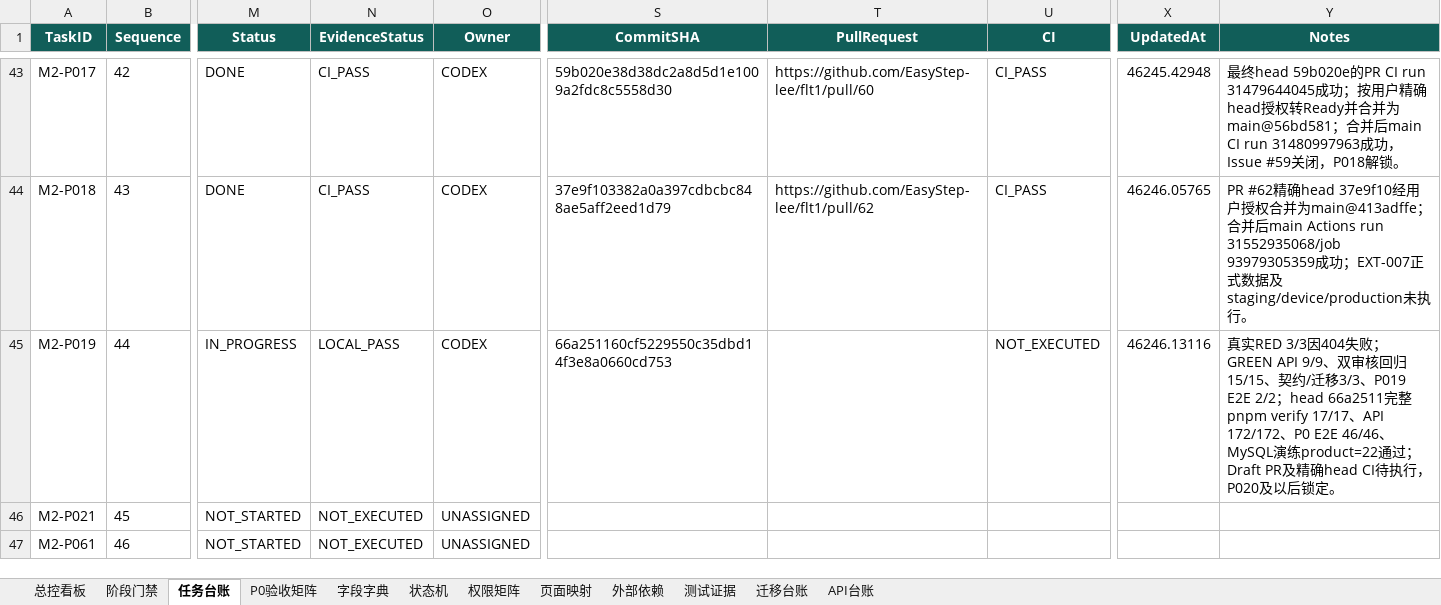
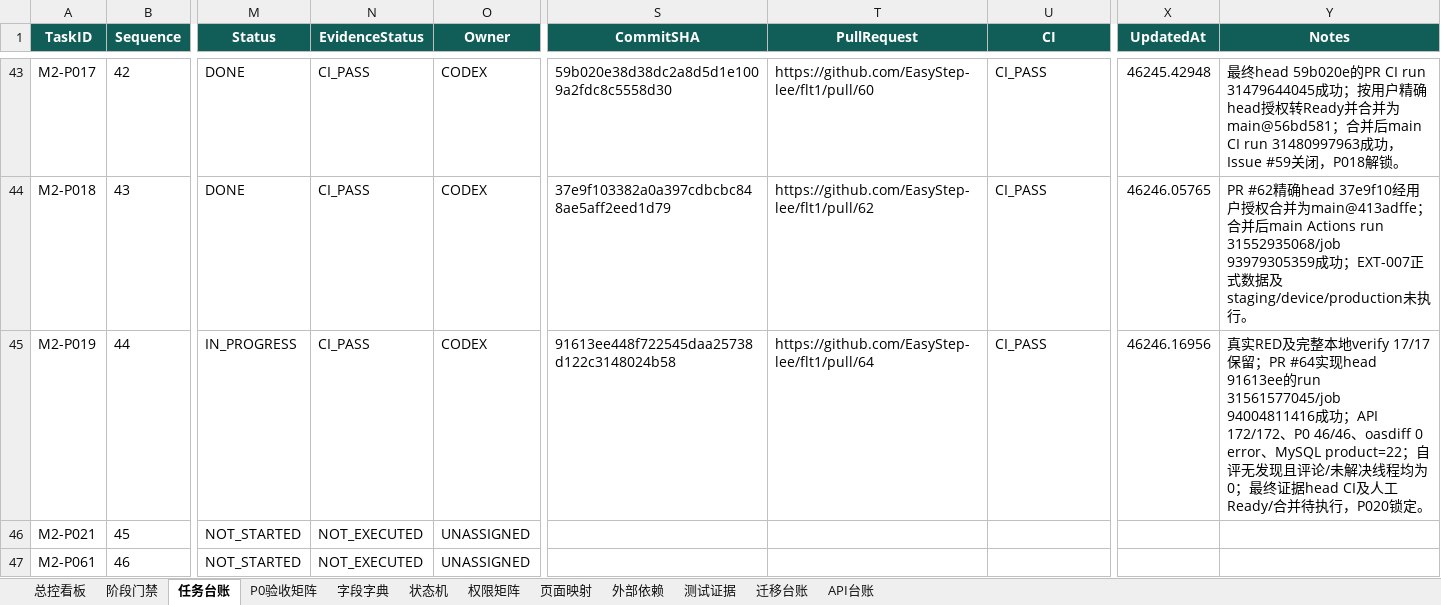
Before and after one commit to EasyStep-lee/flt1, an Excel workbook: 福礼社Codex5.6开发执行包V1.1/17-福礼社Codex5.6执行总控工作簿.xlsx, sheet 任务台账, drawn as a sheet; only a part is shown, gaps mark what is left out; values as stored, in another font and other column widths than the file's, no borders; conditional formats and table styles not drawn; the diff names each change by its address in the sheet, - before the commit and + after, or states it on an @@ line.

Commit message:
docs(m2): bind P019 PR CI evidence

```diff
--- a/福礼社Codex5.6开发执行包V1.1/17-福礼社Codex5.6执行总控工作簿.xlsx (sheet 任务台账)
+++ b/福礼社Codex5.6开发执行包V1.1/17-福礼社Codex5.6执行总控工作簿.xlsx (sheet 任务台账)
-N45 (EvidenceStatus): LOCAL_PASS
+N45 (EvidenceStatus): CI_PASS
-S45 (CommitSHA): 66a251160cf5229550c35dbd14f3e8a0660cd753
+S45 (CommitSHA): 91613ee448f722545daa25738d122c3148024b58
-T45 (PullRequest): (empty)
+T45 (PullRequest): https://github.com/EasyStep-lee/flt1/pull/64
-U45 (CI): NOT_EXECUTED
+U45 (CI): CI_PASS
-X45 (UpdatedAt): 46246.13116
+X45 (UpdatedAt): 46246.16956
-Y45 (Notes): 真实RED 3/3因404失败；GREEN API 9/9、双审核回归15/15、契约/迁移3/3、P019 E2E 2/2；head 66a2511完整pnpm verify 17/17、API 172/172、P0 E2E 46/46、MySQL演练product=22通过；Draft PR及精确head CI待执行，P020及以后锁定。
+Y45 (Notes): 真实RED及完整本地verify 17/17保留；PR #64实现head 91613ee的run 31561577045/job 94004811416成功；API 172/172、P0 46/46、oasdiff 0 error、MySQL product=22；自评无发现且评论/未解决线程均为0；最终证据head CI及人工Ready/合并待执行，P020锁定。
```
Also changed, not shown: sheet 测试证据, sheet 总控看板, sheet P0验收矩阵, sheet 阶段门禁, sheet 页面映射, 10 other files.
